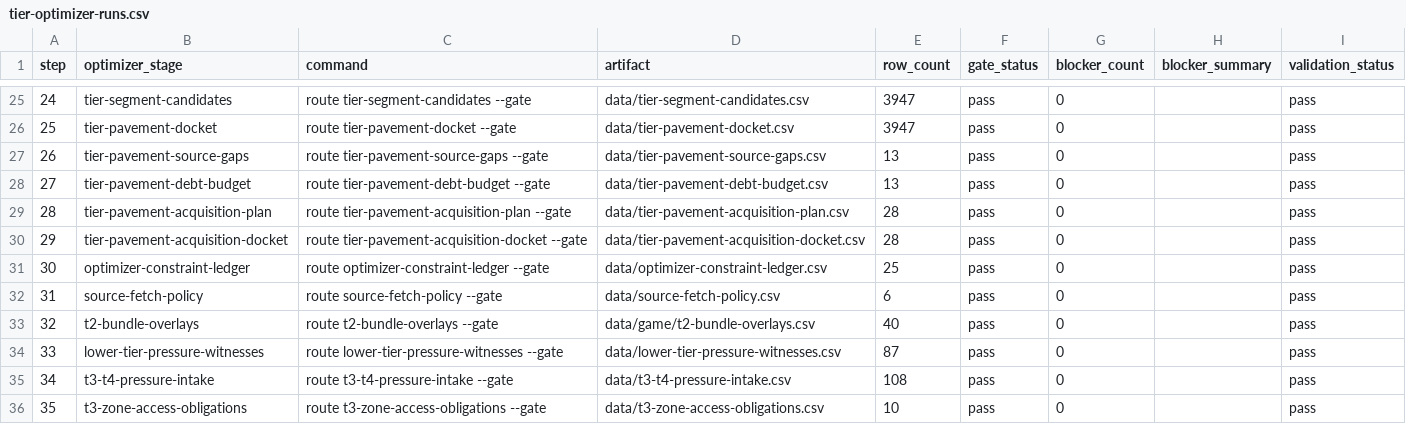
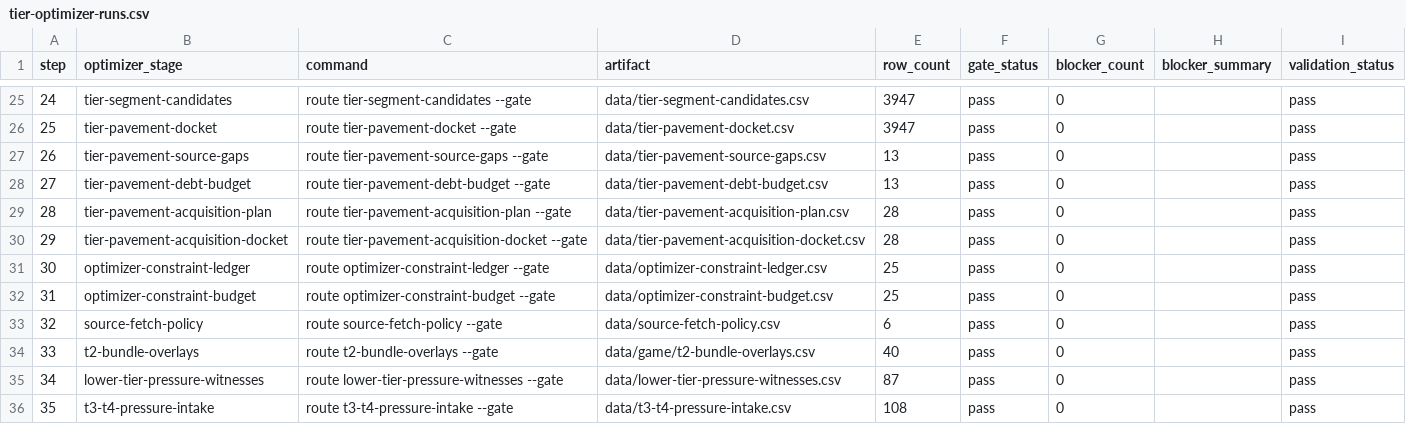
Before and after one commit to giodl73-repo/ROUTE, a CSV file: data/tier-optimizer-runs.csv, drawn as a sheet; only a part is shown, gaps mark what is left out; the shorter side is filled out with more unchanged rows; addresses are those after the commit; the diff names each change by its address in the sheet, - before the commit and + after, or states it on an @@ line.

```diff
--- a/data/tier-optimizer-runs.csv
+++ b/data/tier-optimizer-runs.csv
+row 32: 31 | optimizer-constraint-budget | route optimizer-constraint-budget --gate | data/optimizer-constraint-budget.csv | 25 | pass | 0 |  | pass
@@ column A (step) renumbered from row 33 down @@
```
Also changed, not shown: data/release-manifest.csv, 7 other files.
